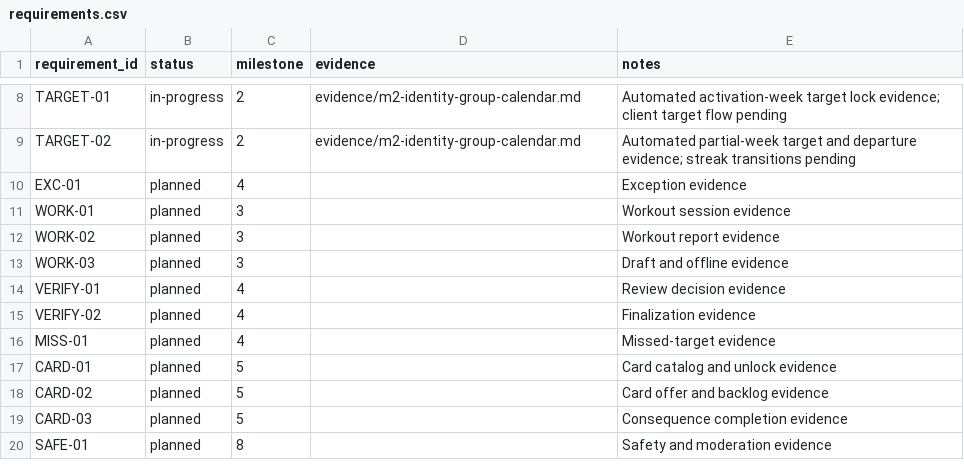
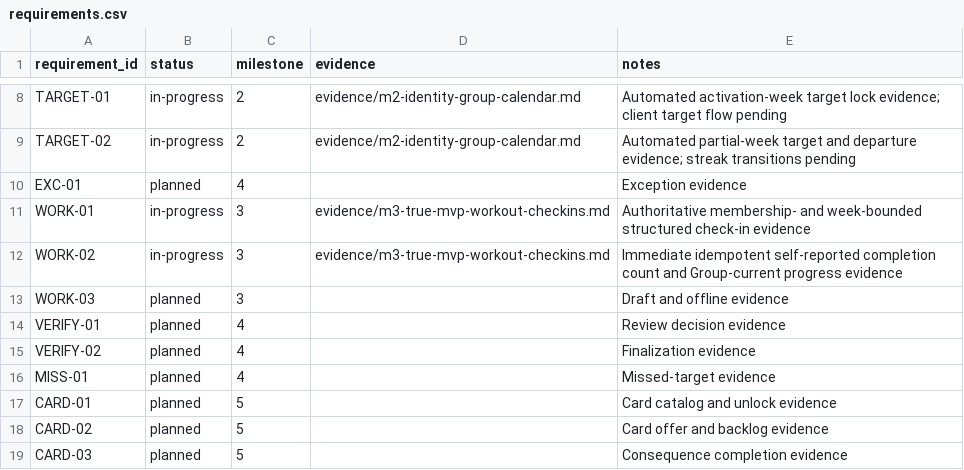
Before and after one commit to aeltoum/no-excuses, a CSV file: evidence/requirements.csv, drawn as a sheet; only a part is shown, gaps mark what is left out; the shorter side is filled out with more unchanged rows.

Commit message:
Implement True MVP workout check-ins

```diff
--- a/evidence/requirements.csv
+++ b/evidence/requirements.csv
@@ -10,4 +10,4 @@ TARGET-02,in-progress,2,evidence/m2-identity-group-calendar.md,Automated partial
 EXC-01,planned,4,,Exception evidence
-WORK-01,planned,3,,Workout session evidence
-WORK-02,planned,3,,Workout report evidence
+WORK-01,in-progress,3,evidence/m3-true-mvp-workout-checkins.md,Authoritative membership- and week-bounded structured check-in evidence
+WORK-02,in-progress,3,evidence/m3-true-mvp-workout-checkins.md,Immediate idempotent self-reported completion count and Group-current progress evidence
 WORK-03,planned,3,,Draft and offline evidence
```
Also changed, not shown: 4 other files.
